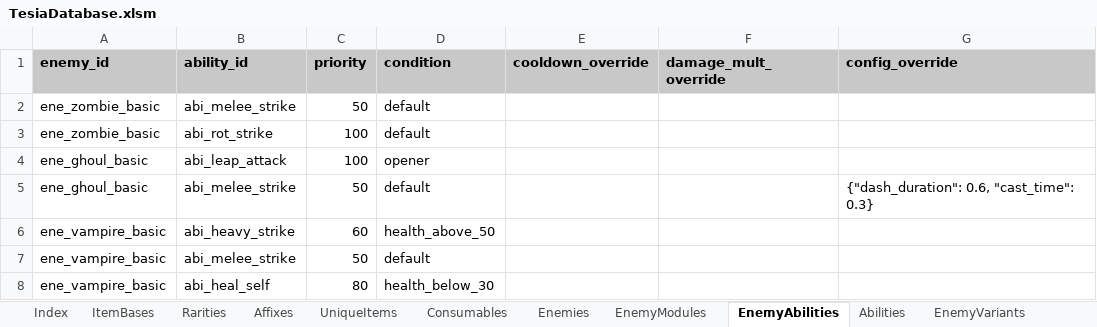
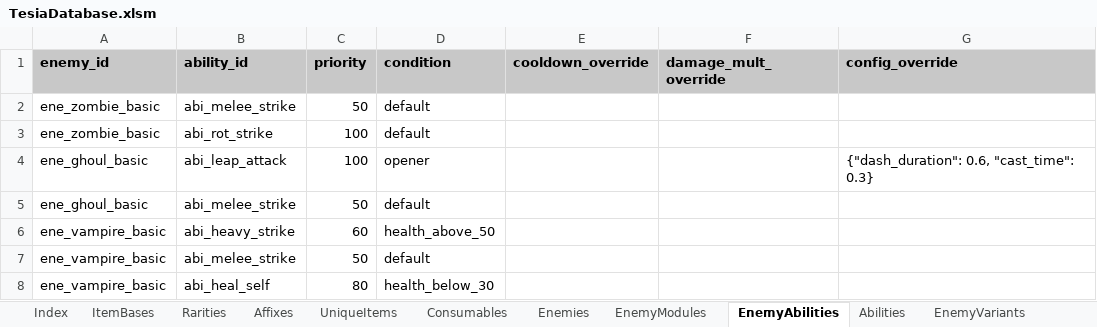
Before and after one commit to MatousHruska/MobileTestia, an Excel workbook: databases/TesiaDatabase.xlsm, sheet EnemyAbilities, drawn as a sheet; values as stored, in another font and other column widths than the file's, no borders; the diff names each change by its address in the sheet, - before the commit and + after, or states it on an @@ line.

```diff
--- a/databases/TesiaDatabase.xlsm (sheet EnemyAbilities)
+++ b/databases/TesiaDatabase.xlsm (sheet EnemyAbilities)
-G4 (config_override): (empty)
+G4 (config_override): {"dash_duration": 0.6, "cast_time": 0.3}
-G5 (config_override): {"dash_duration": 0.6, "cast_time": 0.3}
+G5 (config_override): (empty)
```
Also changed, not shown: 2 other files.
